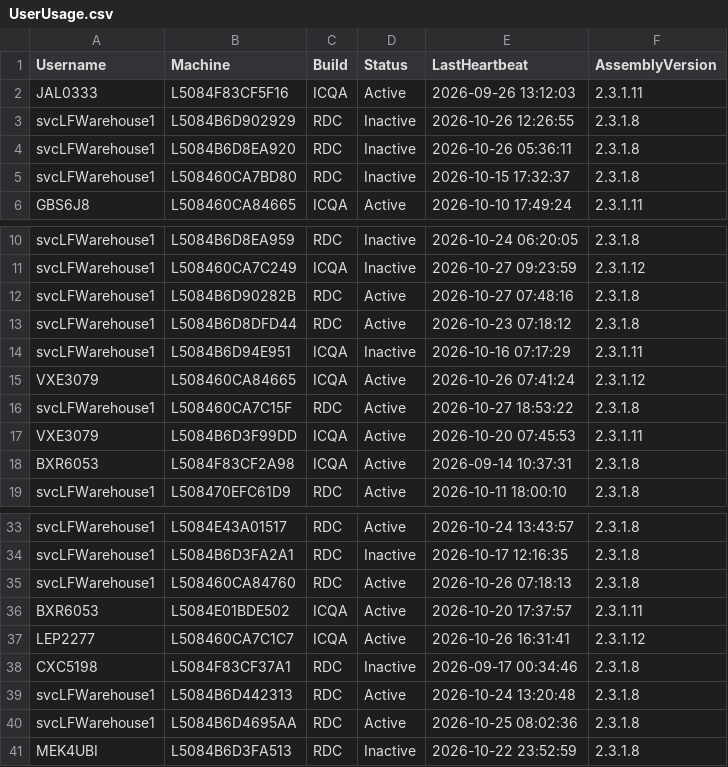
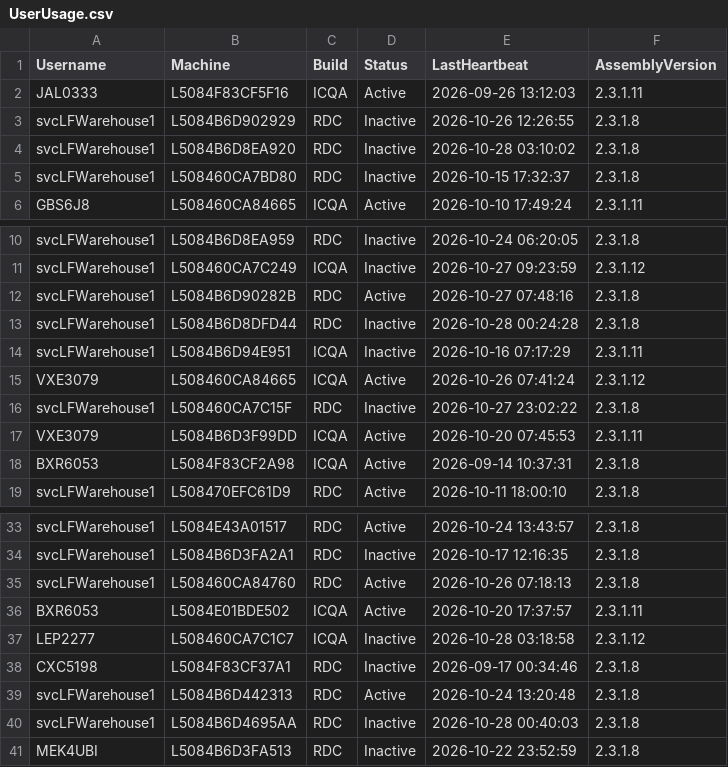
Before and after one commit to ixservices-bit/ixservices.github.io, a CSV file: data/UserUsage.csv, drawn as a sheet; only a part is shown, gaps mark what is left out.

```diff
--- a/data/UserUsage.csv
+++ b/data/UserUsage.csv
@@ -3,3 +3,3 @@ JAL0333,L5084F83CF5F16,ICQA,Active,2026-09-26 13:12:03,2.3.1.11
 svcLFWarehouse1,L5084B6D902929,RDC,Inactive,2026-10-26 12:26:55,2.3.1.8
-svcLFWarehouse1,L5084B6D8EA920,RDC,Inactive,2026-10-26 05:36:11,2.3.1.8
+svcLFWarehouse1,L5084B6D8EA920,RDC,Inactive,2026-10-28 03:10:02,2.3.1.8
 svcLFWarehouse1,L508460CA7BD80,RDC,Inactive,2026-10-15 17:32:37,2.3.1.8
@@ -12,6 +12,6 @@ svcLFWarehouse1,L508460CA7C249,ICQA,Inactive,2026-10-27 09:23:59,2.3.1.12
 svcLFWarehouse1,L5084B6D90282B,RDC,Active,2026-10-27 07:48:16,2.3.1.8
-svcLFWarehouse1,L5084B6D8DFD44,RDC,Active,2026-10-23 07:18:12,2.3.1.8
+svcLFWarehouse1,L5084B6D8DFD44,RDC,Inactive,2026-10-28 00:24:28,2.3.1.8
 svcLFWarehouse1,L5084B6D94E951,ICQA,Inactive,2026-10-16 07:17:29,2.3.1.11
 VXE3079,L508460CA84665,ICQA,Active,2026-10-26 07:41:24,2.3.1.12
-svcLFWarehouse1,L508460CA7C15F,RDC,Active,2026-10-27 18:53:22,2.3.1.8
+svcLFWarehouse1,L508460CA7C15F,RDC,Inactive,2026-10-27 23:02:22,2.3.1.8
 VXE3079,L5084B6D3F99DD,ICQA,Active,2026-10-20 07:45:53,2.3.1.11
@@ -36,6 +36,6 @@ svcLFWarehouse1,L508460CA84760,RDC,Active,2026-10-26 07:18:13,2.3.1.8
 BXR6053,L5084E01BDE502,ICQA,Active,2026-10-20 17:37:57,2.3.1.11
-LEP2277,L508460CA7C1C7,ICQA,Active,2026-10-26 16:31:41,2.3.1.12
+LEP2277,L508460CA7C1C7,ICQA,Inactive,2026-10-28 03:18:58,2.3.1.12
 CXC5198,L5084F83CF37A1,RDC,Inactive,2026-09-17 00:34:46,2.3.1.8
 svcLFWarehouse1,L5084B6D442313,RDC,Active,2026-10-24 13:20:48,2.3.1.8
-svcLFWarehouse1,L5084B6D4695AA,RDC,Active,2026-10-25 08:02:36,2.3.1.8
+svcLFWarehouse1,L5084B6D4695AA,RDC,Inactive,2026-10-28 00:40:03,2.3.1.8
 MEK4UBI,L5084B6D3FA513,RDC,Inactive,2026-10-22 23:52:59,2.3.1.8
```
Also changed, not shown: data/QuickLinkUsage.csv, 2 other files.
